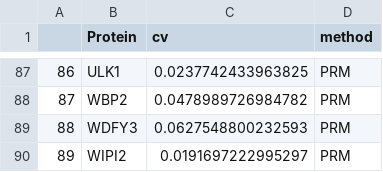
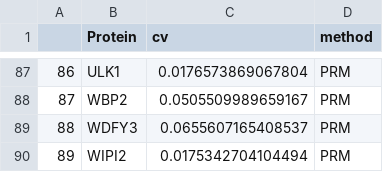
Before and after one commit to DengjelLab/Autophagy-Readout-PRM, a CSV file: analyses/methods_comparison/CV_methods_comparisons.csv, drawn as a sheet; only a part is shown, gaps mark what is left out; the diff covers the shown part only.

```diff
--- a/analyses/methods_comparison/CV_methods_comparisons.csv
+++ b/analyses/methods_comparison/CV_methods_comparisons.csv
@@ -116,4 +116,4 @@
-"86","ULK1",0.0237742433963825,"PRM"
-"87","WBP2",0.0478989726984782,"PRM"
-"88","WDFY3",0.0627548800232593,"PRM"
-"89","WIPI2",0.0191697222995297,"PRM"
+"86","ULK1",0.0176573869067804,"PRM"
+"87","WBP2",0.0505509989659167,"PRM"
+"88","WDFY3",0.0655607165408537,"PRM"
+"89","WIPI2",0.0175342704104494,"PRM"
```
Also changed, not shown: 27 edited cells elsewhere in this file, analyses/experiment4/protein_data_imputated.csv, 6 other files.
